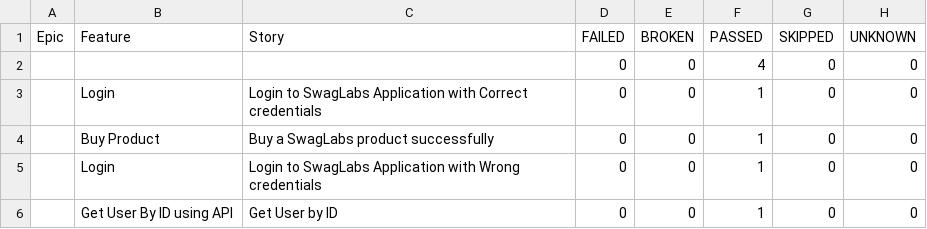
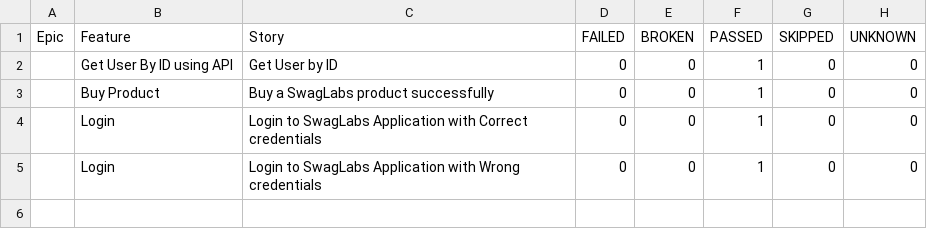
Before and after one commit to kapij89/playwright, a CSV file: data/behaviors.csv, drawn as a sheet.

```diff
--- a/data/behaviors.csv
+++ b/data/behaviors.csv
@@ -1,6 +1,5 @@
 "Epic","Feature","Story","FAILED","BROKEN","PASSED","SKIPPED","UNKNOWN"
-"","","","0","0","4","0","0"
+"","Get User By ID using API","Get User by ID","0","0","1","0","0"
+"","Buy Product","Buy a SwagLabs product successfully","0","0","1","0","0"
 "","Login","Login to SwagLabs Application with Correct credentials","0","0","1","0","0"
-"","Buy Product","Buy a SwagLabs product successfully","0","0","1","0","0"
 "","Login","Login to SwagLabs Application with Wrong credentials","0","0","1","0","0"
-"","Get User By ID using API","Get User by ID","0","0","1","0","0"
```
Also changed, not shown: data/suites.csv, 40 other files.
